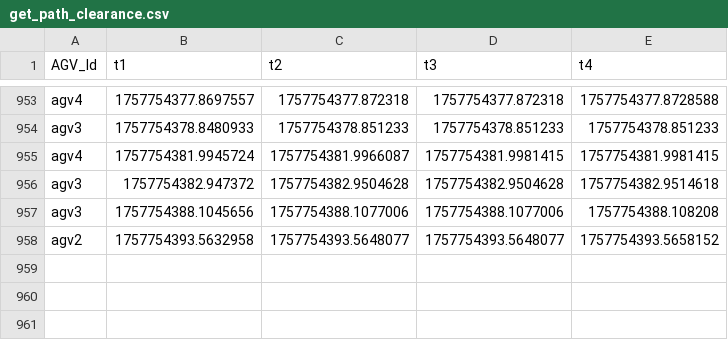
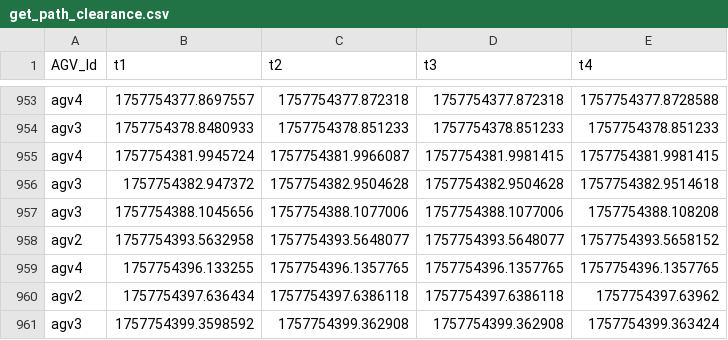
Before and after one commit to Stealth-Devs-Org/smart-warehouse, a CSV file: Virtual AGV/Virtual-AGV-Python-Flask-App/get_path_clearance.csv, drawn as a sheet; only a part is shown, gaps mark what is left out; the diff names each change by its address in the sheet, - before the commit and + after, or states it on an @@ line.

```diff
--- a/Virtual AGV/Virtual-AGV-Python-Flask-App/get_path_clearance.csv
+++ b/Virtual AGV/Virtual-AGV-Python-Flask-App/get_path_clearance.csv
+row 959: agv4 | 1757754396.133255 | 1757754396.1357765 | 1757754396.1357765 | 1757754396.1357765
+row 960: agv2 | 1757754397.636434 | 1757754397.6386118 | 1757754397.6386118 | 1757754397.63962
+row 961: agv3 | 1757754399.3598592 | 1757754399.362908 | 1757754399.362908 | 1757754399.363424
```
Also changed, not shown: Virtual AGV/Virtual-AGV-Python-Flask-App/get_goal.csv, Virtual AGV/Virtual-AGV-Python-Flask-App/update_location.csv, 1 other file.
